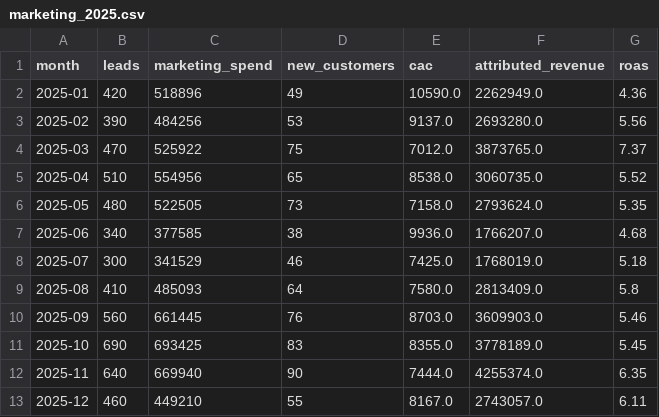
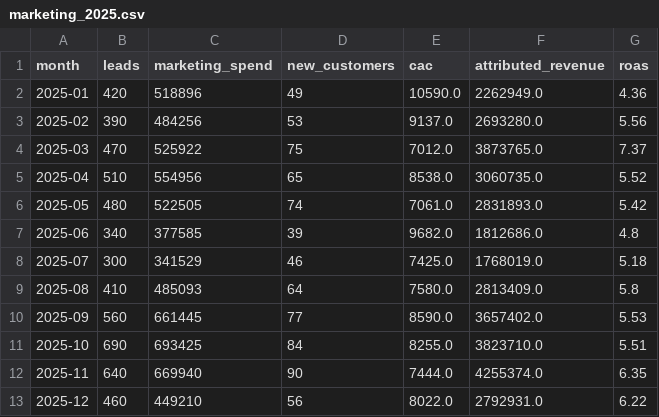
Before and after one commit to abhishekvtiwari/DS_BA_Curriculum, a CSV file: Data Science/Analyst-to-Architect/companion/ch23/marketing_2025.csv, drawn as a sheet.

```diff
--- a/Data Science/Analyst-to-Architect/companion/ch23/marketing_2025.csv
+++ b/Data Science/Analyst-to-Architect/companion/ch23/marketing_2025.csv
@@ -5,9 +5,9 @@ month,leads,marketing_spend,new_customers,cac,attributed_revenue,roas
 2025-04,510,554956,65,8538.0,3060735.0,5.52
-2025-05,480,522505,73,7158.0,2793624.0,5.35
-2025-06,340,377585,38,9936.0,1766207.0,4.68
+2025-05,480,522505,74,7061.0,2831893.0,5.42
+2025-06,340,377585,39,9682.0,1812686.0,4.8
 2025-07,300,341529,46,7425.0,1768019.0,5.18
 2025-08,410,485093,64,7580.0,2813409.0,5.8
-2025-09,560,661445,76,8703.0,3609903.0,5.46
-2025-10,690,693425,83,8355.0,3778189.0,5.45
+2025-09,560,661445,77,8590.0,3657402.0,5.53
+2025-10,690,693425,84,8255.0,3823710.0,5.51
 2025-11,640,669940,90,7444.0,4255374.0,6.35
-2025-12,460,449210,55,8167.0,2743057.0,6.11
+2025-12,460,449210,56,8022.0,2792931.0,6.22
```
Also changed, not shown: 7 other files.
